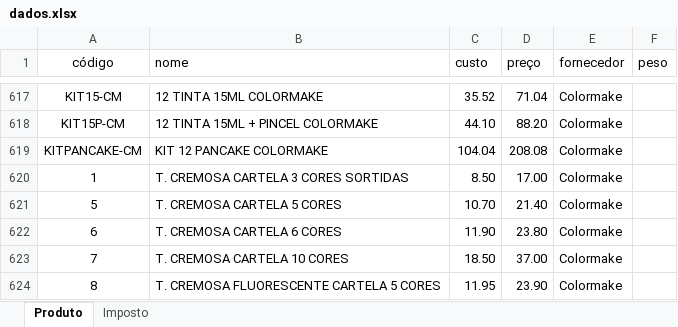
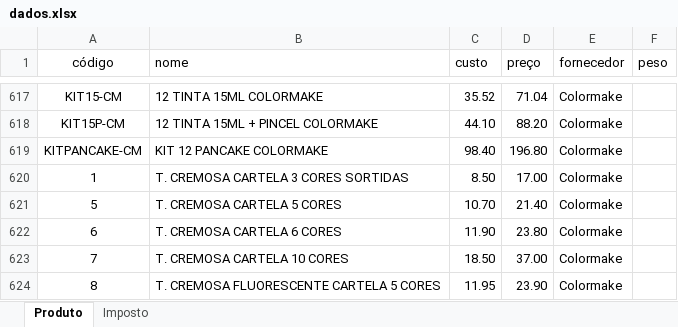
Before and after one commit to allannaldinho-arch/calculadora_marketplace, an Excel workbook: dados.xlsx, sheet Produto, drawn as a sheet; only a part is shown, gaps mark what is left out; values as stored, in another font and other column widths than the file's, no borders; the diff names each change by its address in the sheet, - before the commit and + after, or states it on an @@ line.

```diff
--- a/dados.xlsx (sheet Produto)
+++ b/dados.xlsx (sheet Produto)
-C619 (custo): 104.04
+C619 (custo): 98.40
-D619 (preço): 208.08
+D619 (preço): 196.80
```
Also changed, not shown: 1 other file.
